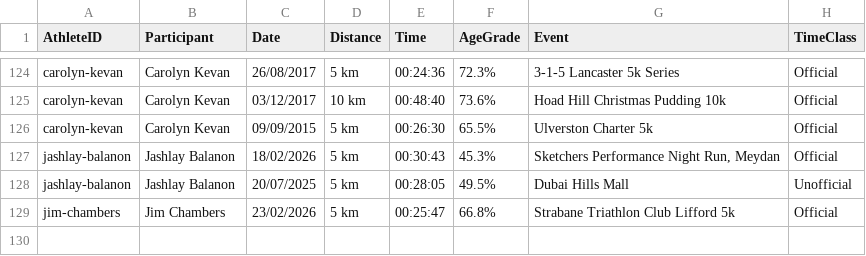
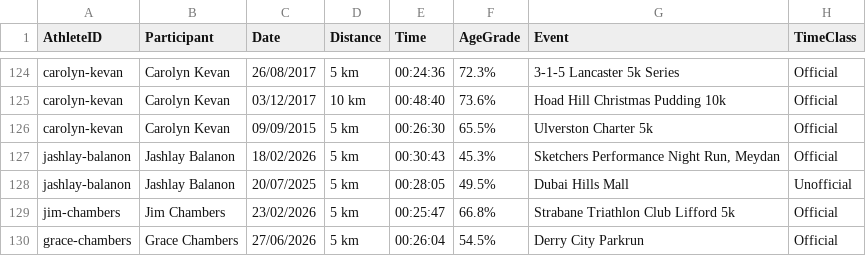
Before and after one commit to johnkevan88888/family-running, a CSV file: data/athlete_results.csv, drawn as a sheet; only a part is shown, gaps mark what is left out.

Commit message:
Grace Parkrun update

```diff
--- a/data/athlete_results.csv
+++ b/data/athlete_results.csv
@@ -129 +129,2 @@ jashlay-balanon,Jashlay Balanon,20/07/2025,5 km,00:28:05,49.5%,Dubai Hills Mall,
 jim-chambers,Jim Chambers,23/02/2026,5 km,00:25:47,66.8%,Strabane Triathlon Club Lifford 5k,Official
+grace-chambers,Grace Chambers,27/06/2026,5 km,00:26:04,54.5%,Derry City Parkrun,Official
```
Also changed, not shown: 2 other files.
